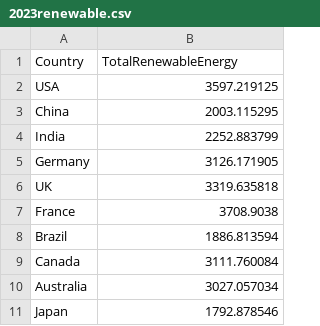
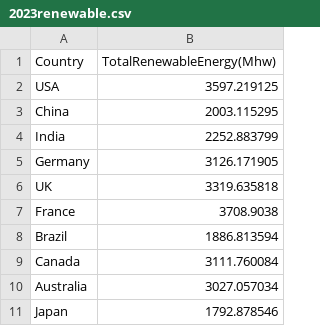
Before and after one commit to jascikasabesh/FIT3179, a CSV file: 2023renewable.csv, drawn as a sheet.

Commit message:
Update 2023renewable.csv

```diff
--- a/2023renewable.csv
+++ b/2023renewable.csv
@@ -1,2 +1,2 @@
-Country,TotalRenewableEnergy
+Country,TotalRenewableEnergy(Mhw)
 USA,3597.219125
```
